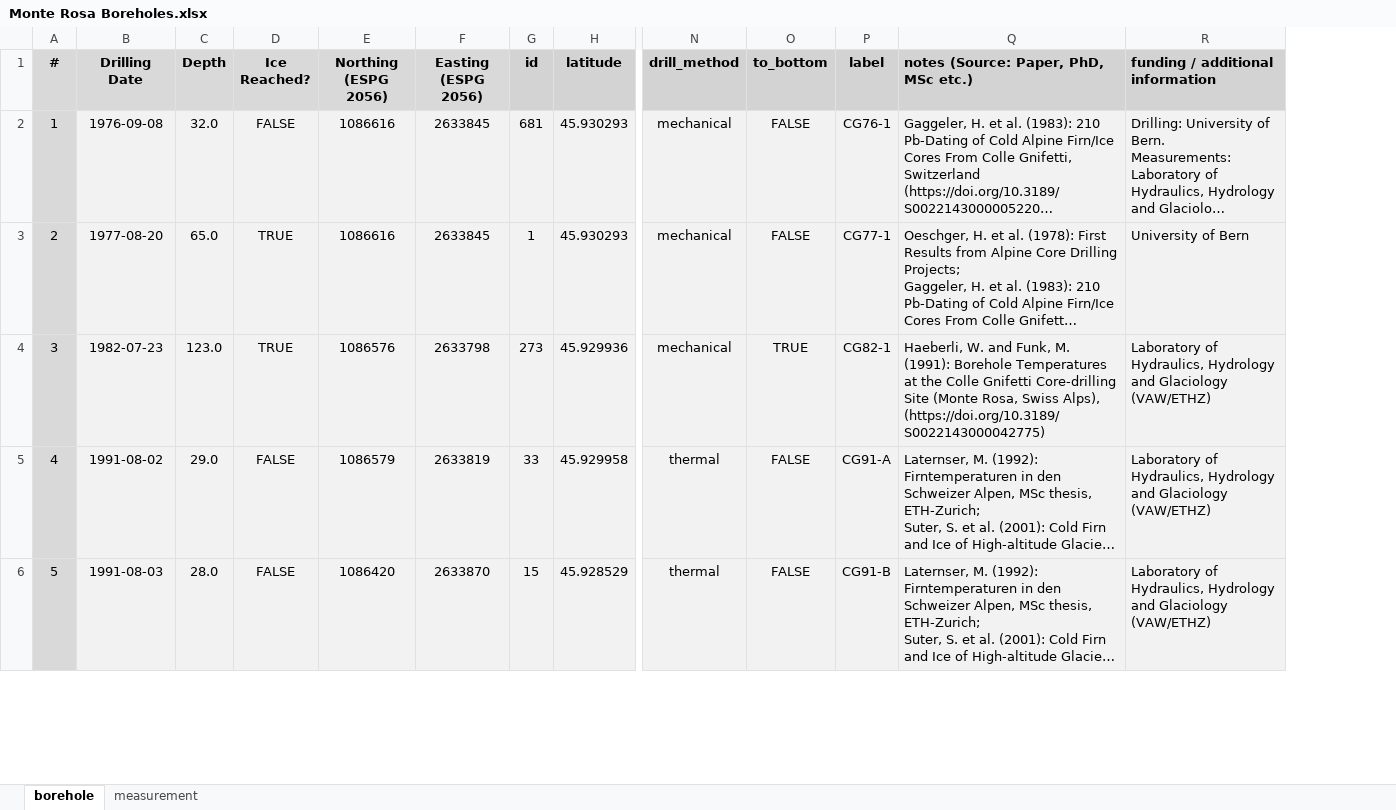
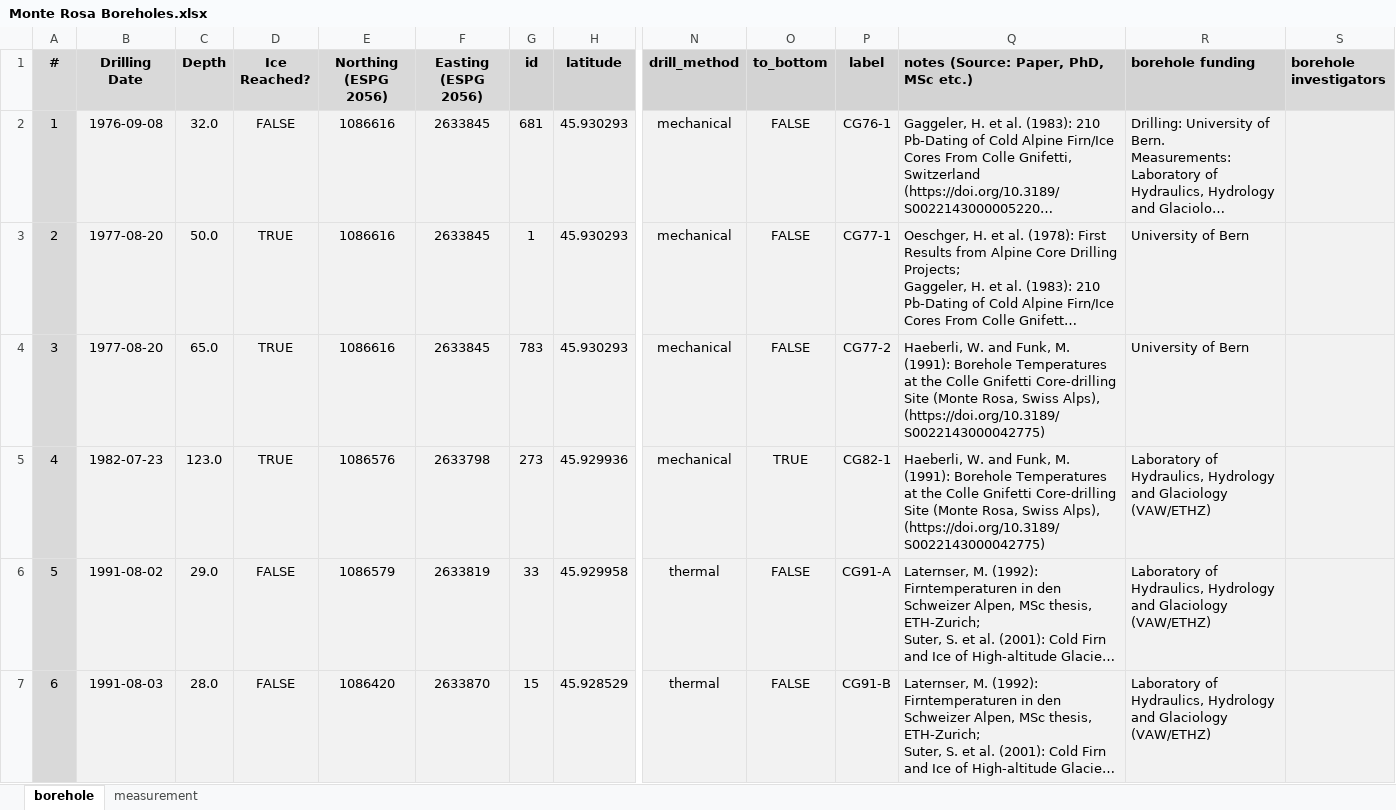
Before and after one commit to mjacqu/glenglat, an Excel workbook: sources/gastaldello2024/Monte Rosa Boreholes.xlsx, sheet borehole, drawn as a sheet; only a part is shown, gaps mark what is left out; long unchanged cells end in …; values as stored, in another font and other column widths than the file's, no borders; conditional formats not drawn; addresses are those after the commit; rows hold the shown columns only; the diff covers the shown part only; the diff names each change by its address in the sheet, - before the commit and + after, or states it on an @@ line.

```diff
--- a/sources/gastaldello2024/Monte Rosa Boreholes.xlsx (sheet borehole)
+++ b/sources/gastaldello2024/Monte Rosa Boreholes.xlsx (sheet borehole)
+column S (borehole investigators), empty
-R1: funding / additional information
+R1: borehole funding
-C3 (Depth): 65.0
+C3 (Depth): 50.0
+row 4: 3 | 1977-08-20 | 65.0 | TRUE | 1086616 | 2633845 | 783 | 45.930293 | mechanical | FALSE | CG77-2 | Haeberli, W. and Funk, M. (1991): Borehole Temperatures at the Colle Gnifetti Core-drilling Site (Monte Rosa, Swiss Alps), (https://doi.org/10.3189/S0022143000042775) | University of Bern
@@ column A (#) renumbered from row 5 down @@
```
Also changed, not shown: 26 edited cells elsewhere in this sheet, sheet measurement, formulas that keep their value.
